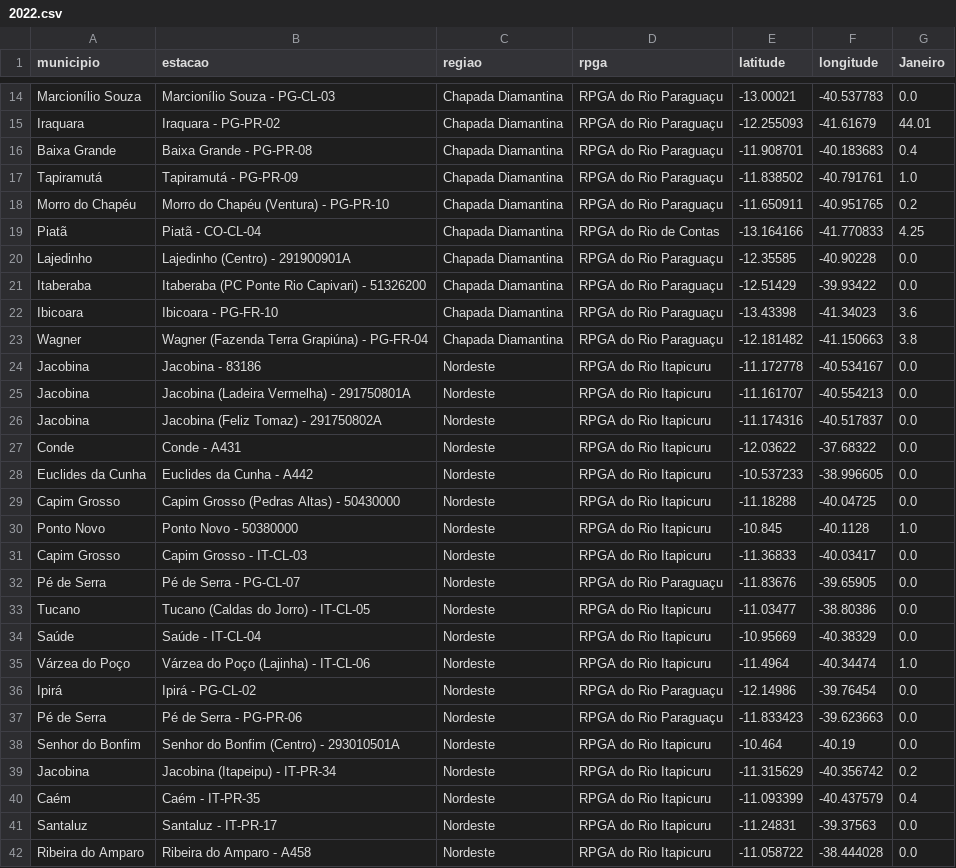
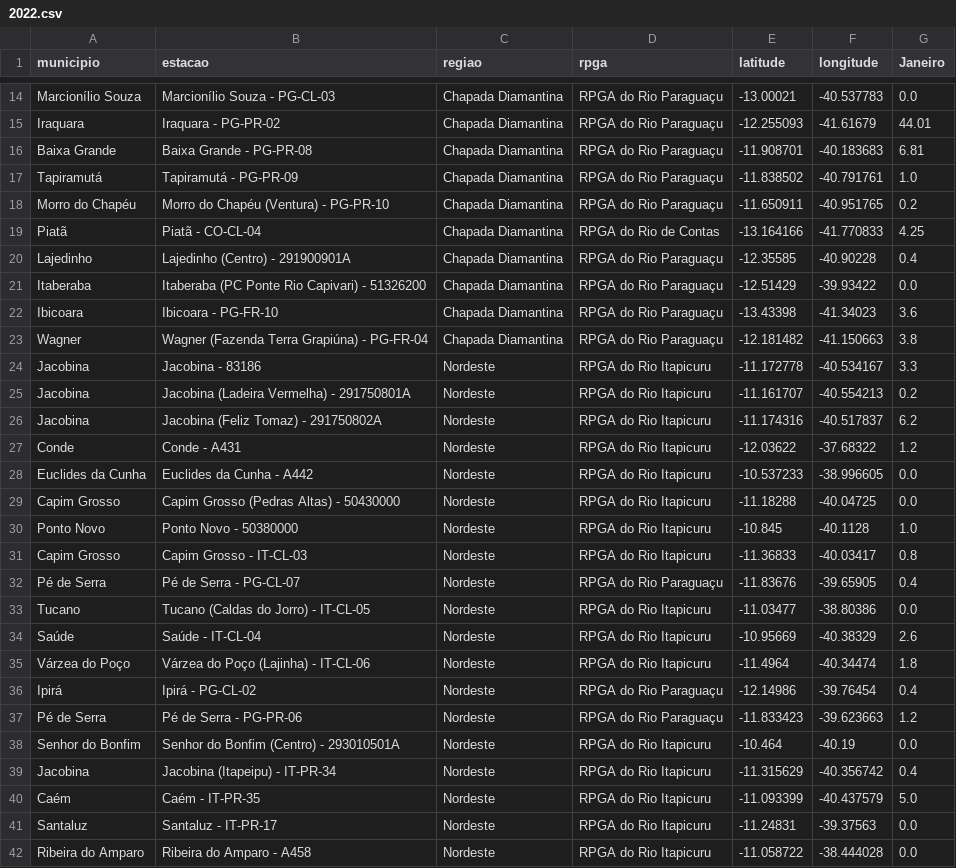
Before and after one commit to SantiagoAmaral/monitoramento1, a CSV file: dados/mensal/2022.csv, drawn as a sheet; only a part is shown, gaps mark what is left out; the diff covers the shown part only.

```diff
--- a/dados/mensal/2022.csv
+++ b/dados/mensal/2022.csv
@@ -15,3 +15,3 @@ Marcionílio Souza,Marcionílio Souza - PG-CL-03,Chapada Diamantina,RPGA do Rio
 Iraquara,Iraquara - PG-PR-02,Chapada Diamantina,RPGA do Rio Paraguaçu,-12.255093,-41.61679,44.01
-Baixa Grande,Baixa Grande - PG-PR-08,Chapada Diamantina,RPGA do Rio Paraguaçu,-11.908701,-40.183683,0.4
+Baixa Grande,Baixa Grande - PG-PR-08,Chapada Diamantina,RPGA do Rio Paraguaçu,-11.908701,-40.183683,6.81
 Tapiramutá,Tapiramutá - PG-PR-09,Chapada Diamantina,RPGA do Rio Paraguaçu,-11.838502,-40.791761,1.0
@@ -19,3 +19,3 @@ Morro do Chapéu,Morro do Chapéu (Ventura) - PG-PR-10,Chapada Diamantina,RPGA d
 Piatã,Piatã - CO-CL-04,Chapada Diamantina,RPGA do Rio de Contas,-13.164166,-41.770833,4.25
-Lajedinho,Lajedinho (Centro) - 291900901A,Chapada Diamantina,RPGA do Rio Paraguaçu,-12.35585,-40.90228,0.0
+Lajedinho,Lajedinho (Centro) - 291900901A,Chapada Diamantina,RPGA do Rio Paraguaçu,-12.35585,-40.90228,0.4
 Itaberaba,Itaberaba (PC Ponte Rio Capivari) - 51326200,Chapada Diamantina,RPGA do Rio Paraguaçu,-12.51429,-39.93422,0.0
@@ -23,6 +23,6 @@ Ibicoara,Ibicoara - PG-FR-10,Chapada Diamantina,RPGA do Rio Paraguaçu,-13.43398
 Wagner,Wagner (Fazenda Terra Grapiúna) - PG-FR-04,Chapada Diamantina,RPGA do Rio Paraguaçu,-12.181482,-41.150663,3.8
-Jacobina,Jacobina - 83186,Nordeste,RPGA do Rio Itapicuru,-11.172778,-40.534167,0.0
-Jacobina,Jacobina (Ladeira Vermelha) - 291750801A,Nordeste,RPGA do Rio Itapicuru,-11.161707,-40.554213,0.0
-Jacobina,Jacobina (Feliz Tomaz) - 291750802A,Nordeste,RPGA do Rio Itapicuru,-11.174316,-40.517837,0.0
-Conde,Conde - A431,Nordeste,RPGA do Rio Itapicuru,-12.03622,-37.68322,0.0
+Jacobina,Jacobina - 83186,Nordeste,RPGA do Rio Itapicuru,-11.172778,-40.534167,3.3
+Jacobina,Jacobina (Ladeira Vermelha) - 291750801A,Nordeste,RPGA do Rio Itapicuru,-11.161707,-40.554213,0.2
+Jacobina,Jacobina (Feliz Tomaz) - 291750802A,Nordeste,RPGA do Rio Itapicuru,-11.174316,-40.517837,6.2
+Conde,Conde - A431,Nordeste,RPGA do Rio Itapicuru,-12.03622,-37.68322,1.2
 Euclides da Cunha,Euclides da Cunha - A442,Nordeste,RPGA do Rio Itapicuru,-10.537233,-38.996605,0.0
@@ -30,12 +30,12 @@ Capim Grosso,Capim Grosso (Pedras Altas) - 50430000,Nordeste,RPGA do Rio Itapicu
 Ponto Novo,Ponto Novo - 50380000,Nordeste,RPGA do Rio Itapicuru,-10.845,-40.1128,1.0
-Capim Grosso,Capim Grosso - IT-CL-03,Nordeste,RPGA do Rio Itapicuru,-11.36833,-40.03417,0.0
-Pé de Serra,Pé de Serra - PG-CL-07,Nordeste,RPGA do Rio Paraguaçu,-11.83676,-39.65905,0.0
+Capim Grosso,Capim Grosso - IT-CL-03,Nordeste,RPGA do Rio Itapicuru,-11.36833,-40.03417,0.8
+Pé de Serra,Pé de Serra - PG-CL-07,Nordeste,RPGA do Rio Paraguaçu,-11.83676,-39.65905,0.4
 Tucano,Tucano (Caldas do Jorro) - IT-CL-05,Nordeste,RPGA do Rio Itapicuru,-11.03477,-38.80386,0.0
-Saúde,Saúde - IT-CL-04,Nordeste,RPGA do Rio Itapicuru,-10.95669,-40.38329,0.0
-Várzea do Poço,Várzea do Poço (Lajinha) - IT-CL-06,Nordeste,RPGA do Rio Itapicuru,-11.4964,-40.34474,1.0
-Ipirá,Ipirá - PG-CL-02,Nordeste,RPGA do Rio Paraguaçu,-12.14986,-39.76454,0.0
-Pé de Serra,Pé de Serra - PG-PR-06,Nordeste,RPGA do Rio Paraguaçu,-11.833423,-39.623663,0.0
+Saúde,Saúde - IT-CL-04,Nordeste,RPGA do Rio Itapicuru,-10.95669,-40.38329,2.6
+Várzea do Poço,Várzea do Poço (Lajinha) - IT-CL-06,Nordeste,RPGA do Rio Itapicuru,-11.4964,-40.34474,1.8
+Ipirá,Ipirá - PG-CL-02,Nordeste,RPGA do Rio Paraguaçu,-12.14986,-39.76454,0.4
+Pé de Serra,Pé de Serra - PG-PR-06,Nordeste,RPGA do Rio Paraguaçu,-11.833423,-39.623663,1.2
 Senhor do Bonfim,Senhor do Bonfim (Centro) - 293010501A,Nordeste,RPGA do Rio Itapicuru,-10.464,-40.19,0.0
-Jacobina,Jacobina (Itapeipu) - IT-PR-34,Nordeste,RPGA do Rio Itapicuru,-11.315629,-40.356742,0.2
-Caém,Caém - IT-PR-35,Nordeste,RPGA do Rio Itapicuru,-11.093399,-40.437579,0.4
+Jacobina,Jacobina (Itapeipu) - IT-PR-34,Nordeste,RPGA do Rio Itapicuru,-11.315629,-40.356742,0.4
+Caém,Caém - IT-PR-35,Nordeste,RPGA do Rio Itapicuru,-11.093399,-40.437579,5.0
 Santaluz,Santaluz - IT-PR-17,Nordeste,RPGA do Rio Itapicuru,-11.24831,-39.37563,0.0
```
Also changed, not shown: 1 added row, 2 removed rows and 46 edited cells elsewhere in this file.
